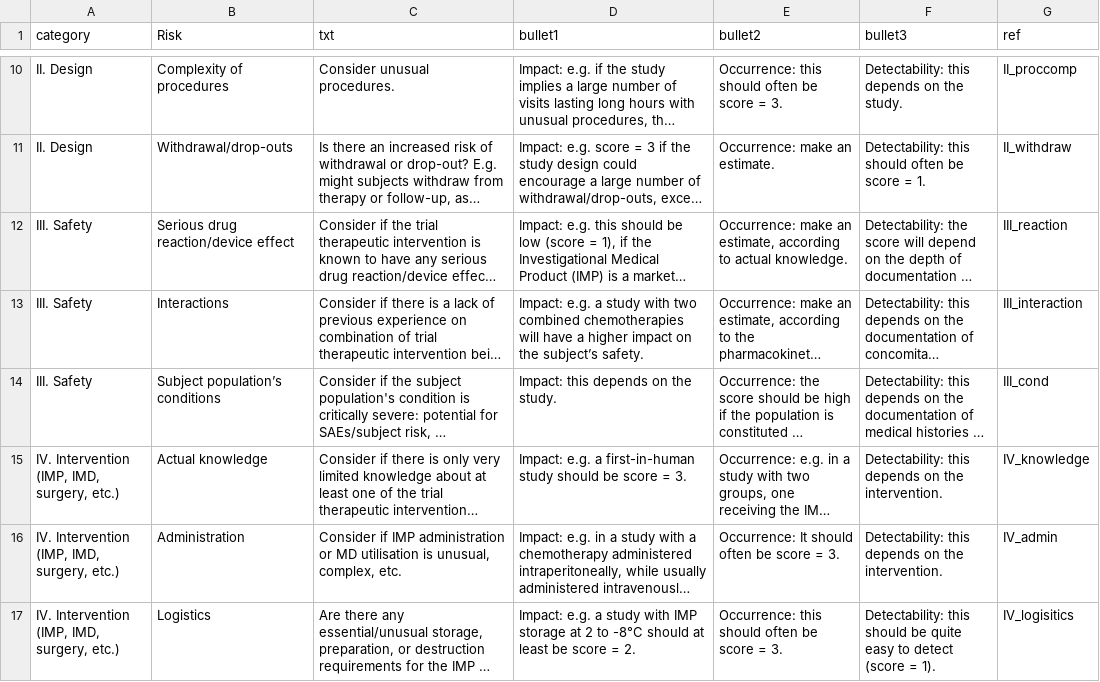
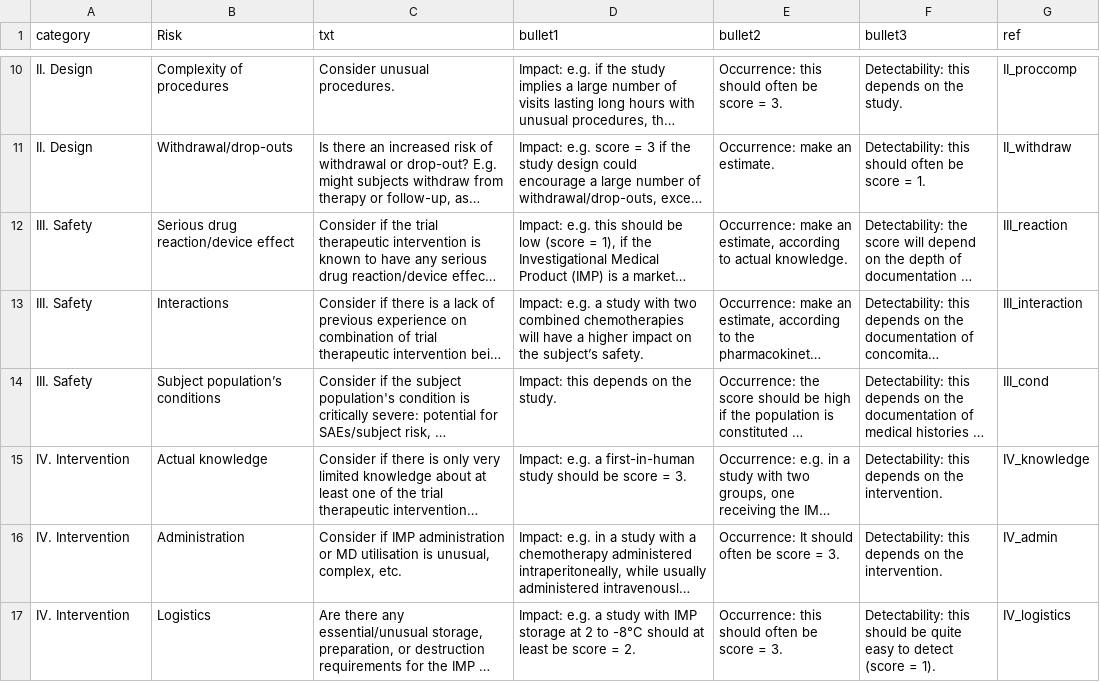
Before and after one commit to SwissClinicalTrialOrganisation/rbmc, a CSV file: texttable.csv, drawn as a sheet; only a part is shown, gaps mark what is left out; long unchanged cells end in …; the diff covers the shown part only; the diff names each change by its address in the sheet, - before the commit and + after, or states it on an @@ line.

Commit message:
UTF8 encoding

```diff
--- a/texttable.csv
+++ b/texttable.csv
-A15:A17 (category): IV. Intervention (IMP, IMD, surgery, etc.)
+A15:A17 (category): IV. Intervention
-G17 (ref): IV_logisitics
+G17 (ref): IV_logistics
```
Also changed, not shown: 2 edited cells elsewhere in this file.
